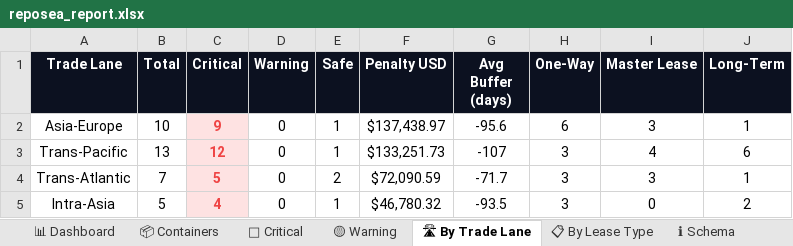
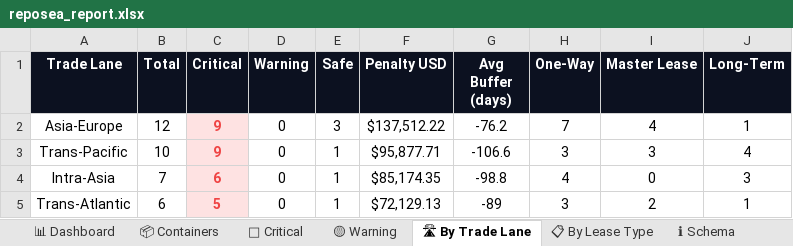
Before and after one commit to rahulmistry18/-Reposea_container_optimizer, an Excel workbook: data/exports/reposea_report.xlsx, sheet 🛣 By Trade Lane, drawn as a sheet; values as stored, in another font and other column widths than the file's, no borders; charts and pictures not drawn; removed rows and columns are numbered as before the commit, all else as after; the diff names each change by its address in the sheet, - before the commit and + after, or states it on an @@ line.

```diff
--- a/data/exports/reposea_report.xlsx (sheet 🛣 By Trade Lane)
+++ b/data/exports/reposea_report.xlsx (sheet 🛣 By Trade Lane)
-B2 (Total): 10
+B2 (Total): 12
-E2 (Safe): 1
+E2 (Safe): 3
-F2 (Penalty USD): $137,438.97
+F2 (Penalty USD): $137,512.22
-G2 (Avg Buffer (days)): -95.6
+G2 (Avg Buffer (days)): -76.2
-H2 (One-Way): 6
+H2 (One-Way): 7
-I2 (Master Lease): 3
+I2 (Master Lease): 4
-B3 (Total): 13
+B3 (Total): 10
-C3 (Critical): 12
+C3 (Critical): 9
-F3 (Penalty USD): $133,251.73
+F3 (Penalty USD): $95,877.71
-G3 (Avg Buffer (days)): -107
+G3 (Avg Buffer (days)): -106.6
-I3 (Master Lease): 4
+I3 (Master Lease): 3
-J3 (Long-Term): 6
+J3 (Long-Term): 4
+row 4: Intra-Asia | 7 | 6 | 0 | 1 | $85,174.35 | -98.8 | 4 | 0 | 3
-B5 (Total): 7
+B5 (Total): 6
-E5 (Safe): 2
+E5 (Safe): 1
-F5 (Penalty USD): $72,090.59
+F5 (Penalty USD): $72,129.13
-G5 (Avg Buffer (days)): -71.7
+G5 (Avg Buffer (days)): -89
-I5 (Master Lease): 3
+I5 (Master Lease): 2
-row 5: Intra-Asia | 5 | 4 | 0 | 1 | $46,780.32 | -93.5 | 3 | 0 | 2
```
Also changed, not shown: sheet 📦 Containers, sheet 🔴 Critical, sheet 📊 Dashboard, sheet 📋 By Lease Type, 7 other files.
